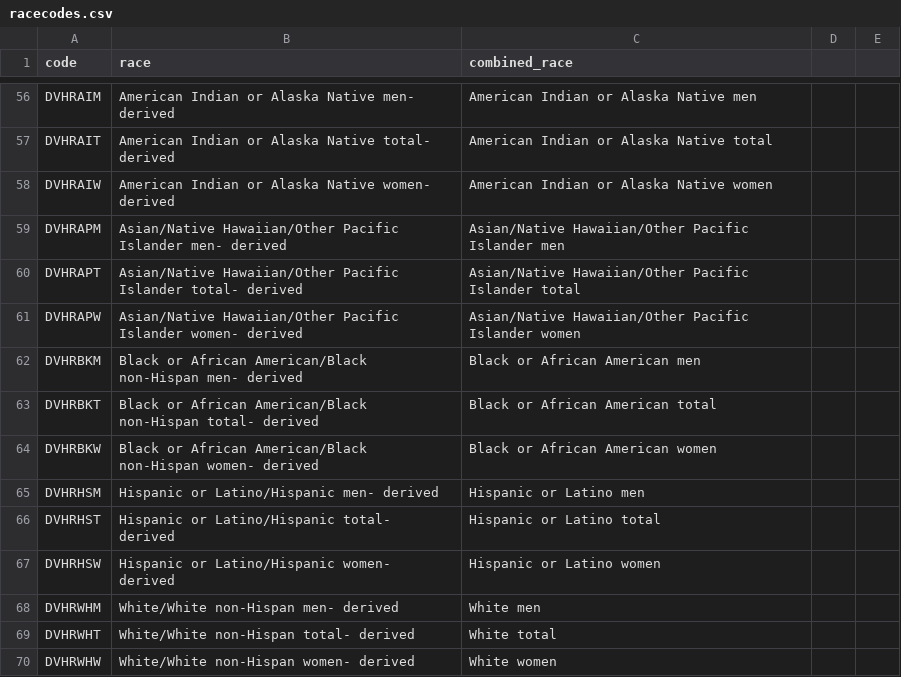
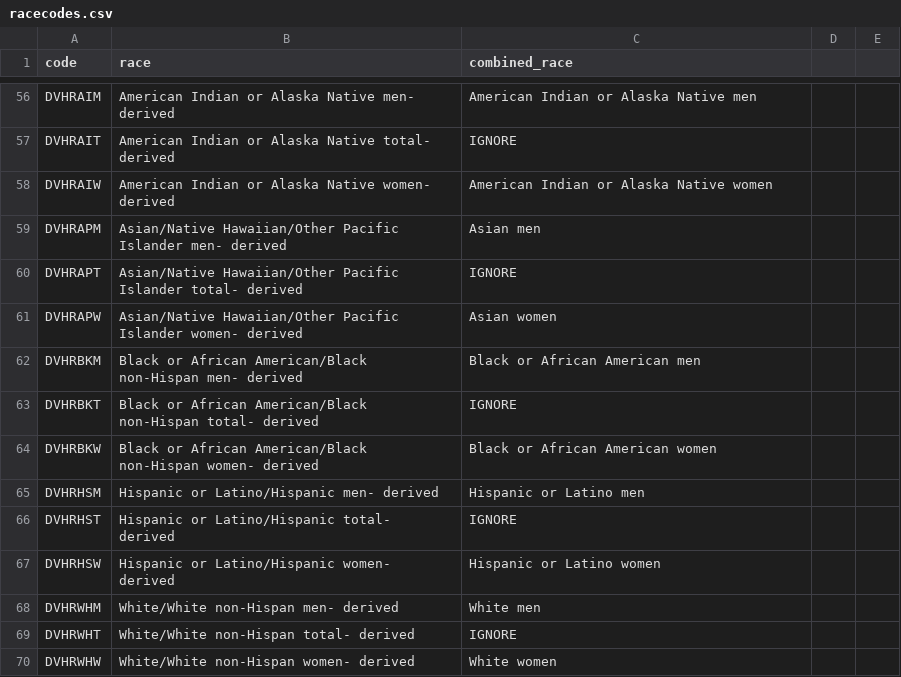
Before and after one commit to arii/urm, a CSV file: racecodes.csv, drawn as a sheet; only a part is shown, gaps mark what is left out; the diff covers the shown part only.

```diff
--- a/racecodes.csv
+++ b/racecodes.csv
@@ -57 +57 @@ DVHRAIM,American Indian or Alaska Native men- derived,American Indian or Alaska
-DVHRAIT,American Indian or Alaska Native total- derived,American Indian or Alaska Native total
+DVHRAIT,American Indian or Alaska Native total- derived,IGNORE,,
@@ -59,3 +59,3 @@ DVHRAIW,American Indian or Alaska Native women- derived,American Indian or Alask
-DVHRAPM,Asian/Native Hawaiian/Other Pacific Islander men- derived,Asian/Native Hawaiian/Other Pacific Islander men
-DVHRAPT,Asian/Native Hawaiian/Other Pacific Islander total- derived,Asian/Native Hawaiian/Other Pacific Islander total
-DVHRAPW,Asian/Native Hawaiian/Other Pacific Islander women- derived,Asian/Native Hawaiian/Other Pacific Islander women
+DVHRAPM,Asian/Native Hawaiian/Other Pacific Islander men- derived,Asian men,,
+DVHRAPT,Asian/Native Hawaiian/Other Pacific Islander total- derived,IGNORE,,
+DVHRAPW,Asian/Native Hawaiian/Other Pacific Islander women- derived,Asian women,,
@@ -63 +63 @@ DVHRBKM,Black or African American/Black non-Hispan men- derived,Black or African
-DVHRBKT,Black or African American/Black non-Hispan total- derived,Black or African American total
+DVHRBKT,Black or African American/Black non-Hispan total- derived,IGNORE,,
@@ -66 +66 @@ DVHRHSM,Hispanic or Latino/Hispanic men- derived,Hispanic or Latino men
-DVHRHST,Hispanic or Latino/Hispanic total- derived,Hispanic or Latino total
+DVHRHST,Hispanic or Latino/Hispanic total- derived,IGNORE,,
@@ -69 +69 @@ DVHRWHM,White/White non-Hispan men- derived,White men
-DVHRWHT,White/White non-Hispan total- derived,White total
+DVHRWHT,White/White non-Hispan total- derived,IGNORE,,
```
Also changed, not shown: 35 edited cells elsewhere in this file, arankcodes.csv, 2 other files.
